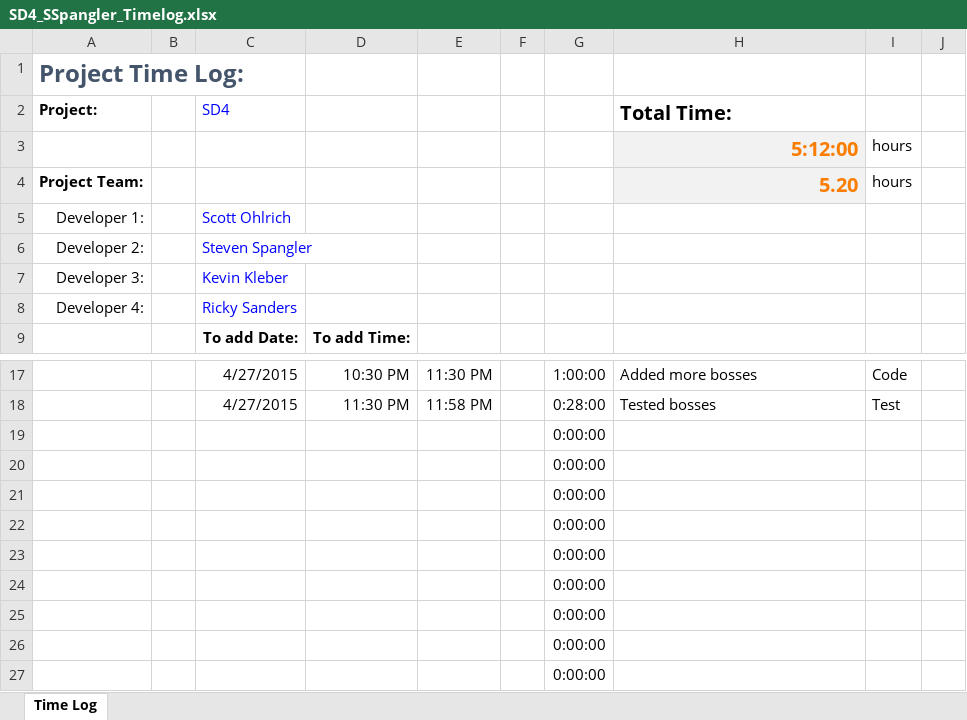
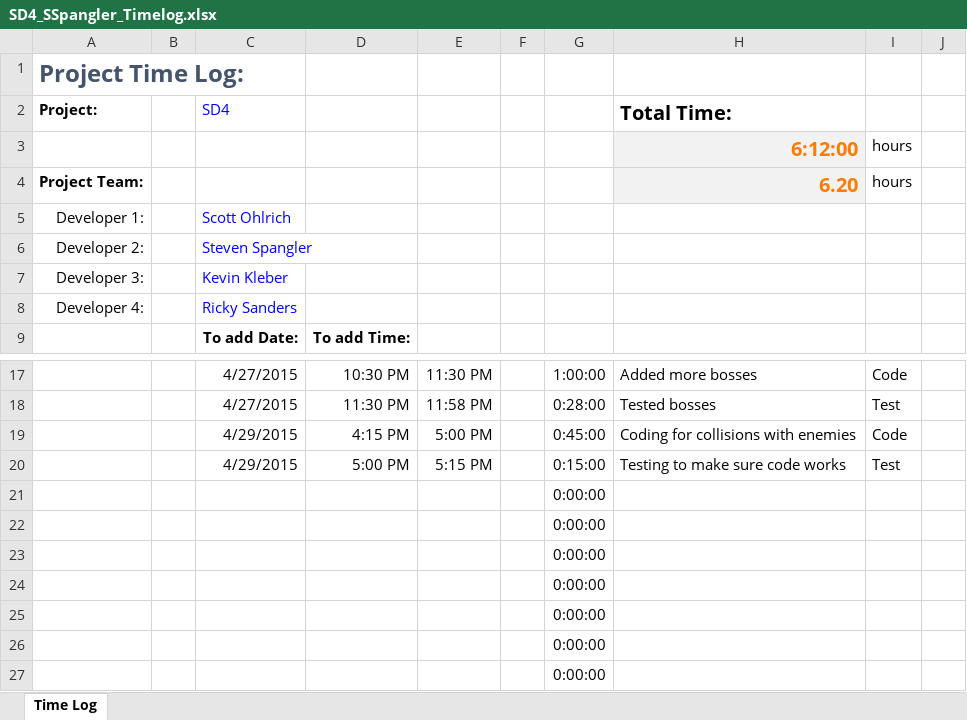
Before and after one commit to sspangler/SD4OnlineGame, an Excel workbook: SD4_kkleber_sohlrich_rsanders_sspangler/SD4_kkleber_sohlrich_rsanders_sspangler/Documents/SD4_SSpangler_Timelog.xlsx, sheet Time Log, drawn as a sheet; only a part is shown, gaps mark what is left out; values as stored, in another font and other column widths than the file's, no borders; removed rows and columns are numbered as before the commit, all else as after; the diff names each change by its address in the sheet, - before the commit and + after, or states it on an @@ line.

```diff
--- a/SD4_kkleber_sohlrich_rsanders_sspangler/SD4_kkleber_sohlrich_rsanders_sspangler/Documents/SD4_SSpangler_Timelog.xlsx (sheet Time Log)
+++ b/SD4_kkleber_sohlrich_rsanders_sspangler/SD4_kkleber_sohlrich_rsanders_sspangler/Documents/SD4_SSpangler_Timelog.xlsx (sheet Time Log)
-H3 (Total Time:): 5:12:00
+H3 (Total Time:): 6:12:00
-H4 (Total Time:): 5.20
+H4 (Total Time:): 6.20
-row 19:  |  |  |  |  |  | 0:00:00
-row 20:  |  |  |  |  |  | 0:00:00
+row 19:  |  | 4/29/2015 | 4:15 PM | 5:00 PM |  | 0:45:00 | Coding for collisions with enemies | Code
+row 20:  |  | 4/29/2015 | 5:00 PM | 5:15 PM |  | 0:15:00 | Testing to make sure code works | Test
```
Also changed, not shown: 5 other files.
